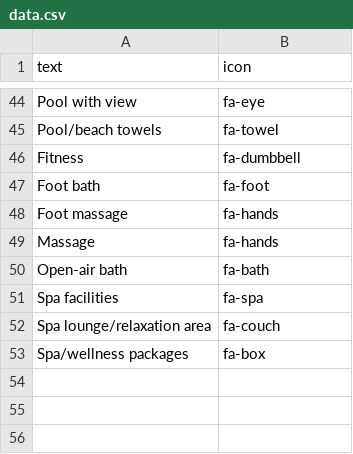
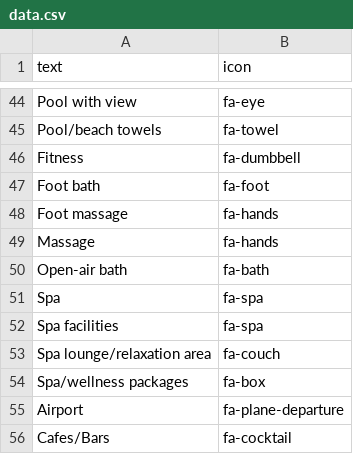
Before and after one commit to Nileshchipdey/icon-selector, a CSV file: data.csv, drawn as a sheet; only a part is shown, gaps mark what is left out; the diff names each change by its address in the sheet, - before the commit and + after, or states it on an @@ line.

```diff
--- a/data.csv
+++ b/data.csv
+row 51: Spa | fa-spa
+row 55: Airport | fa-plane-departure
+row 56: Cafes/Bars | fa-cocktail
```
Also changed, not shown: 1 other file.
